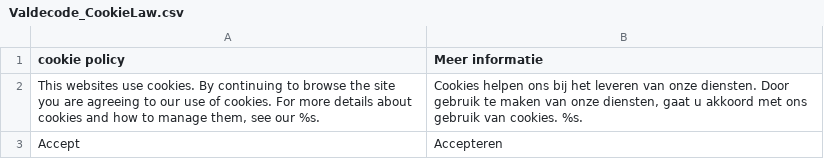
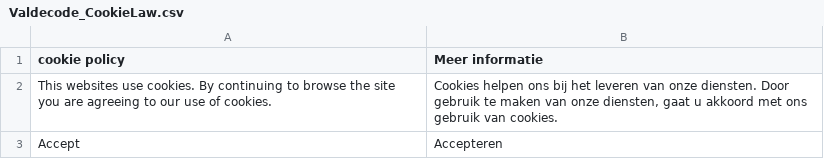
Before and after one commit to OpenMageModuleFostering/vhaldecode_cookielaw, a CSV file: app/locale/nl_NL/Valdecode_CookieLaw.csv, drawn as a sheet.

```diff
--- a/app/locale/nl_NL/Valdecode_CookieLaw.csv
+++ b/app/locale/nl_NL/Valdecode_CookieLaw.csv
@@ -1,3 +1,3 @@
 "cookie policy","Meer informatie"
-"This websites use cookies. By continuing to browse the site you are agreeing to our use of cookies. For more details about cookies and how to manage them, see our %s.","Cookies helpen ons bij het leveren van onze diensten. Door gebruik te maken van onze diensten, gaat u akkoord met ons gebruik van cookies. %s."
+"This websites use cookies. By continuing to browse the site you are agreeing to our use of cookies.","Cookies helpen ons bij het leveren van onze diensten. Door gebruik te maken van onze diensten, gaat u akkoord met ons gebruik van cookies."
 "Accept","Accepteren"
```
Also changed, not shown: app/locale/de_DE/Valdecode_CookieLaw.csv, app/locale/en_US/Valdecode_CookieLaw.csv, 22 other files.
